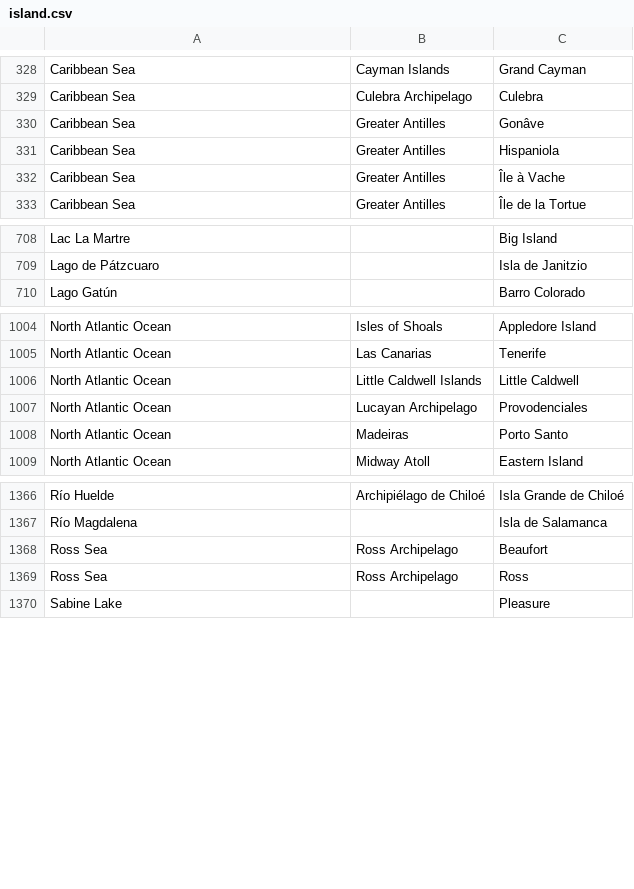
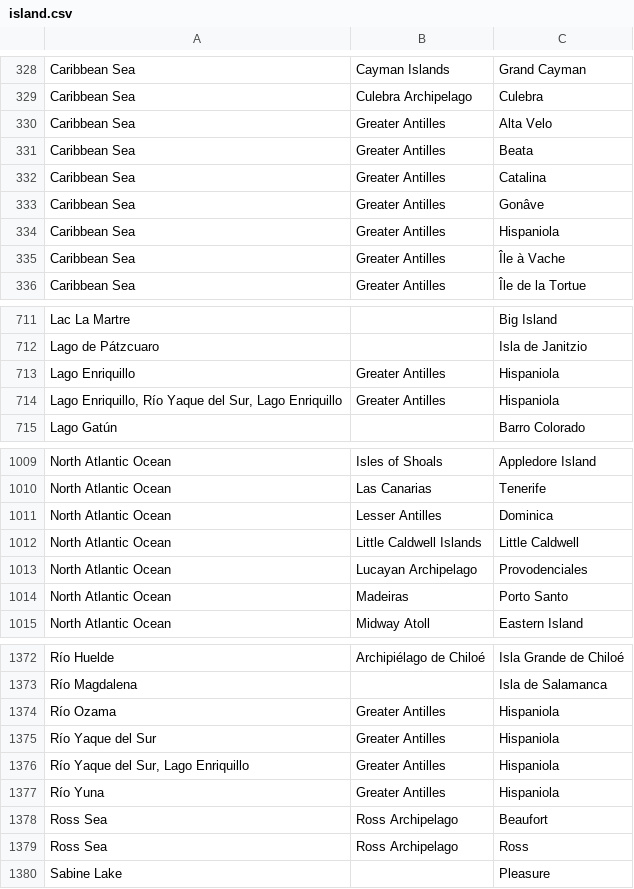
Before and after one commit to VertNet/DwCVocabs, a CSV file: vocabs/island.csv, drawn as a sheet; only a part is shown, gaps mark what is left out; the diff names each change by its address in the sheet, - before the commit and + after, or states it on an @@ line.

Commit message:
Update for LSUMZ Birds as well as most of Dominican Republic.

```diff
--- a/vocabs/island.csv
+++ b/vocabs/island.csv
+row 330: Caribbean Sea | Greater Antilles | Alta Velo
+row 331: Caribbean Sea | Greater Antilles | Beata
+row 332: Caribbean Sea | Greater Antilles | Catalina
+row 713: Lago Enriquillo | Greater Antilles | Hispaniola
+row 714: Lago Enriquillo, Río Yaque del Sur, Lago Enriquillo | Greater Antilles | Hispaniola
+row 1011: North Atlantic Ocean | Lesser Antilles | Dominica
+row 1374: Río Ozama | Greater Antilles | Hispaniola
+row 1375: Río Yaque del Sur | Greater Antilles | Hispaniola
+row 1376: Río Yaque del Sur, Lago Enriquillo | Greater Antilles | Hispaniola
+row 1377: Río Yuna | Greater Antilles | Hispaniola
```
Also changed, not shown: vocabs/Month.csv, vocabs/countryCode.csv, 4 other files.
